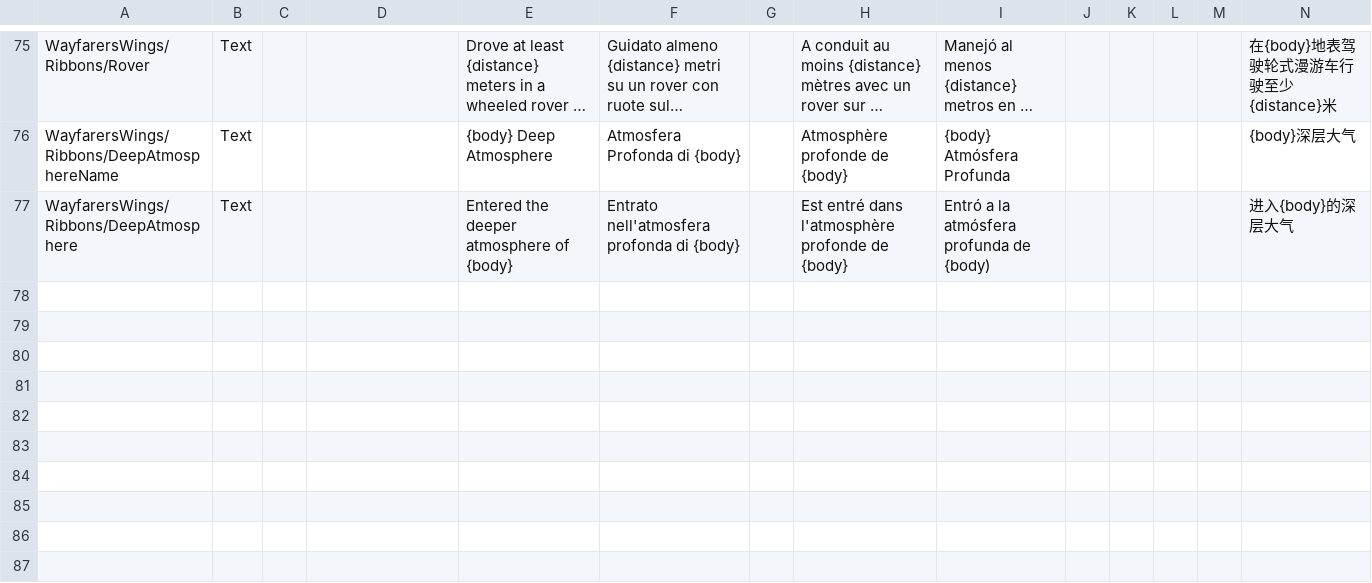
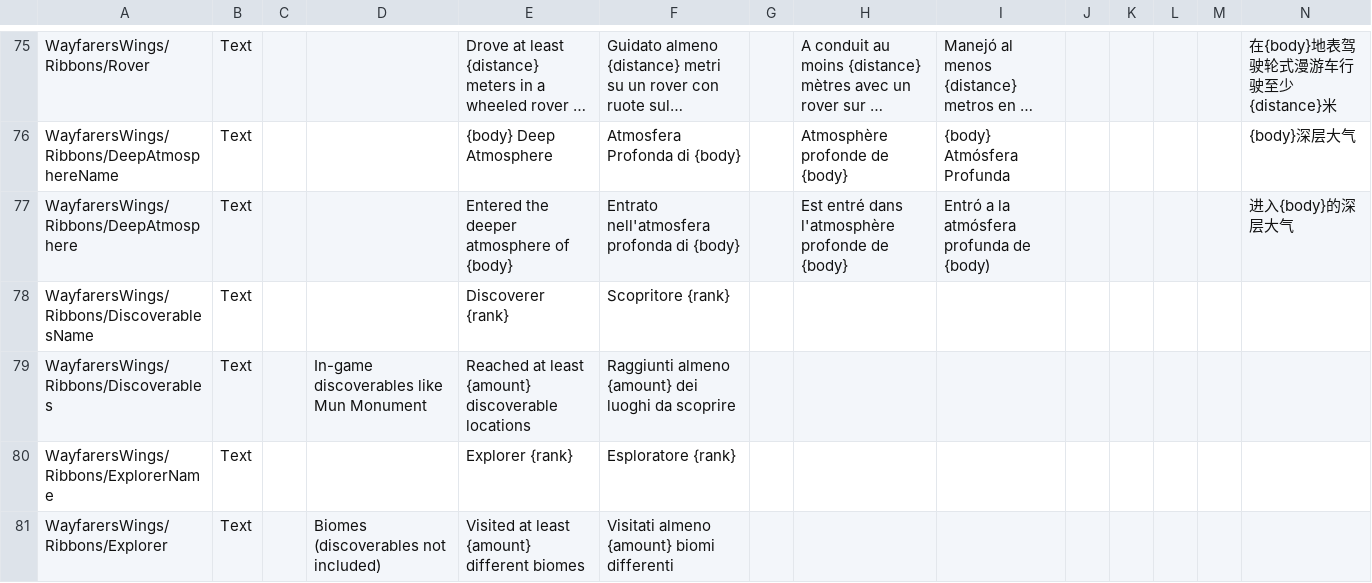
Before and after one commit to Kerbalight/WayfarersWings, a CSV file: plugin_template/localizations/wayfarers_wings_localization.csv, drawn as a sheet; only a part is shown, gaps mark what is left out; long unchanged cells end in …; rows hold the shown columns only; the diff names each change by its address in the sheet, - before the commit and + after, or states it on an @@ line.

Commit message:
Add Discoverer & Explorer ribbons
#5

```diff
--- a/plugin_template/localizations/wayfarers_wings_localization.csv
+++ b/plugin_template/localizations/wayfarers_wings_localization.csv
+row 78: WayfarersWings/Ribbons/DiscoverablesName | Text |  |  | Discoverer {rank} | Scopritore {rank}
+row 79: WayfarersWings/Ribbons/Discoverables | Text |  | In-game discoverables like Mun Monument | Reached at least {amount} discoverable locations | Raggiunti almeno {amount} dei luoghi da scoprire
+row 80: WayfarersWings/Ribbons/ExplorerName | Text |  |  | Explorer {rank} | Esploratore {rank}
+row 81: WayfarersWings/Ribbons/Explorer | Text |  | Biomes (discoverables not included) | Visited at least {amount} different biomes | Visitati almeno {amount} biomi differenti
```
Also changed, not shown: 22 other files.
